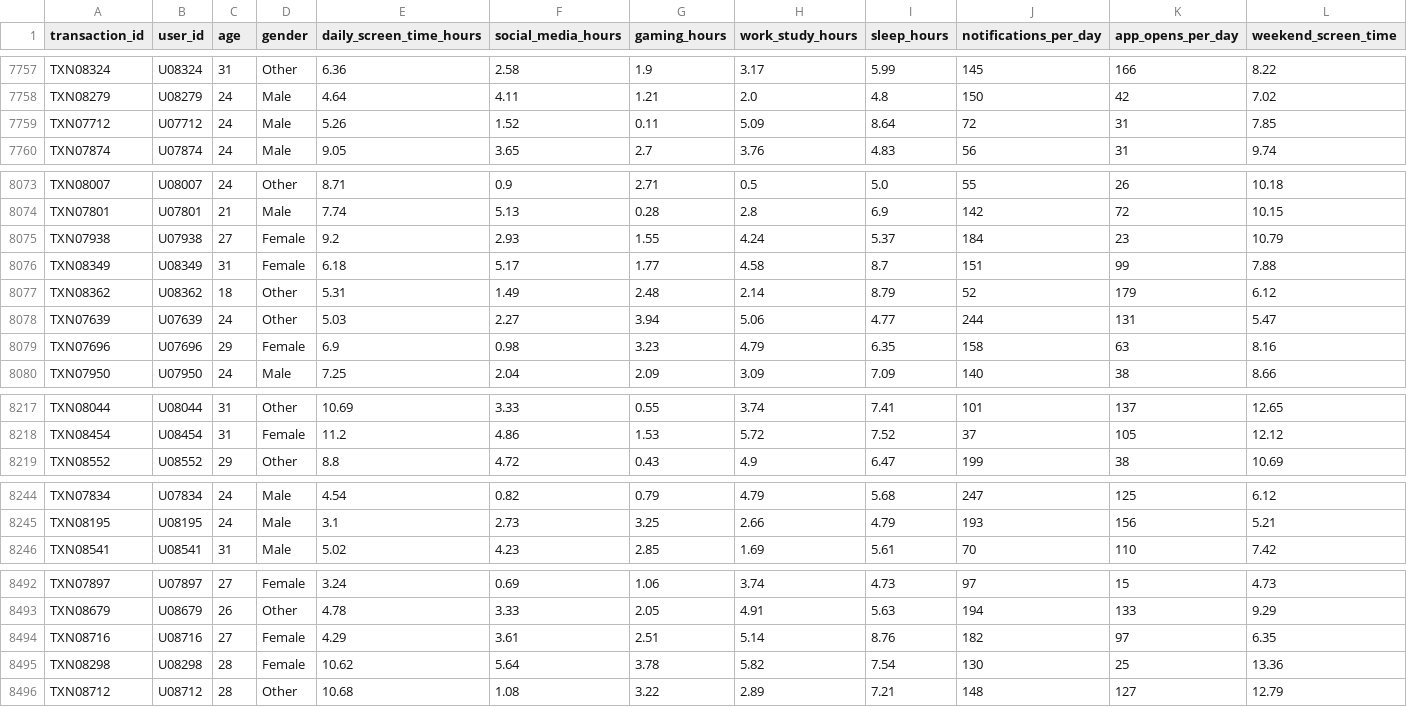
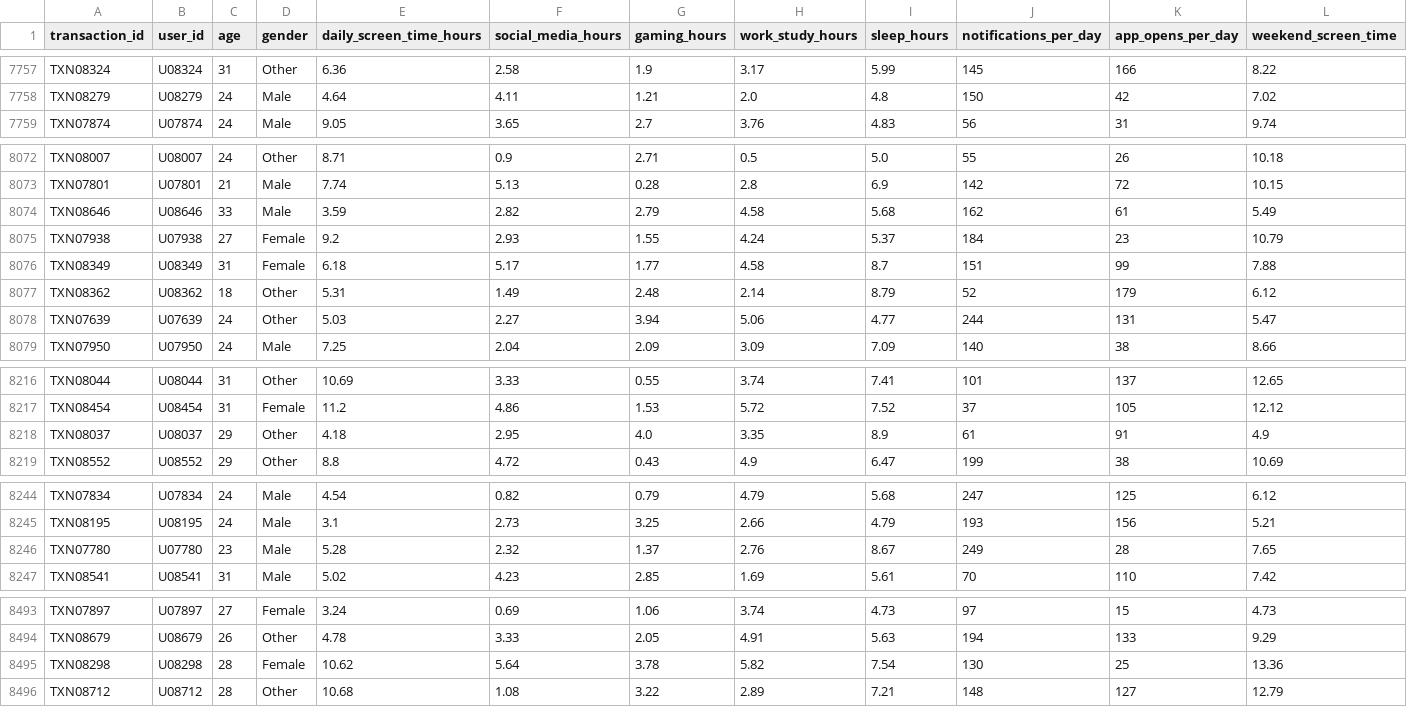
Before and after one commit to angelthomas16/Personalized-Digital-Wellbeing-System, a CSV file: data/smartphone_clean_v1.csv, drawn as a sheet; only a part is shown, gaps mark what is left out; removed rows and columns are numbered as before the commit, all else as after; rows hold the shown columns only; the diff names each change by its address in the sheet, - before the commit and + after, or states it on an @@ line.

Commit message:
Regenerate cleaned dataset from final notebook (3 rows differ from earlier version)

```diff
--- a/data/smartphone_clean_v1.csv
+++ b/data/smartphone_clean_v1.csv
-row 7759: TXN07712 | U07712 | 24 | Male | 5.26 | 1.52 | 0.11 | 5.09 | 8.64 | 72 | 31 | 7.85
+row 8074: TXN08646 | U08646 | 33 | Male | 3.59 | 2.82 | 2.79 | 4.58 | 5.68 | 162 | 61 | 5.49
-row 8079: TXN07696 | U07696 | 29 | Female | 6.9 | 0.98 | 3.23 | 4.79 | 6.35 | 158 | 63 | 8.16
+row 8218: TXN08037 | U08037 | 29 | Other | 4.18 | 2.95 | 4.0 | 3.35 | 8.9 | 61 | 91 | 4.9
+row 8246: TXN07780 | U07780 | 23 | Male | 5.28 | 2.32 | 1.37 | 2.76 | 8.67 | 249 | 28 | 7.65
-row 8494: TXN08716 | U08716 | 27 | Female | 4.29 | 3.61 | 2.51 | 5.14 | 8.76 | 182 | 97 | 6.35
```
Also changed, not shown: 2 other files.
